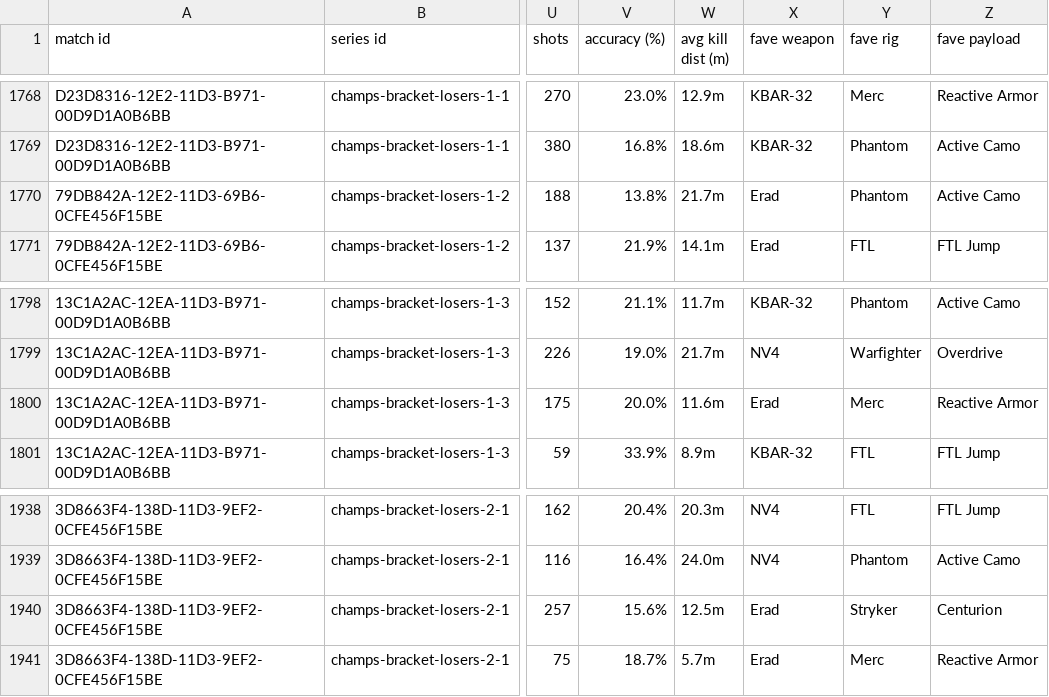
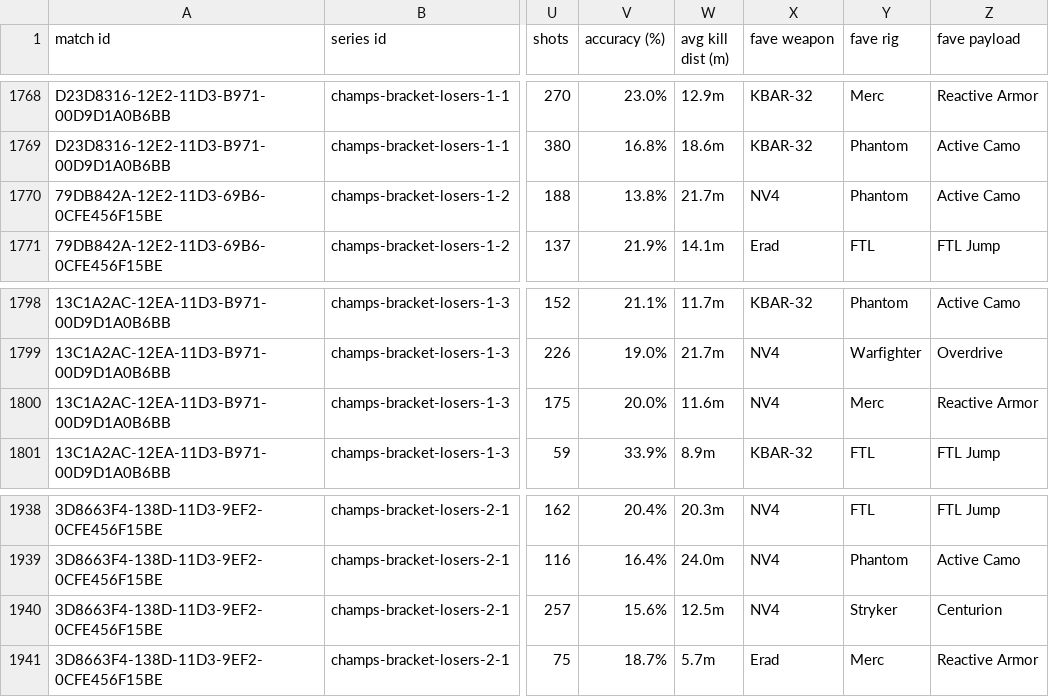
Before and after one commit to Activision/cwl-data, a CSV file: data/data-2017-08-13-champs.csv, drawn as a sheet; only a part is shown, gaps mark what is left out; the diff covers the shown part only; the diff names each change by its address in the sheet, - before the commit and + after, or states it on an @@ line.

Commit message:
stabilize fave weapon sorting

```diff
--- a/data/data-2017-08-13-champs.csv
+++ b/data/data-2017-08-13-champs.csv
-X1770 (fave weapon): Erad
+X1770 (fave weapon): NV4
-X1800 (fave weapon): Erad
+X1800 (fave weapon): NV4
-X1940 (fave weapon): Erad
+X1940 (fave weapon): NV4
```
Also changed, not shown: 11 edited cells elsewhere in this file.
